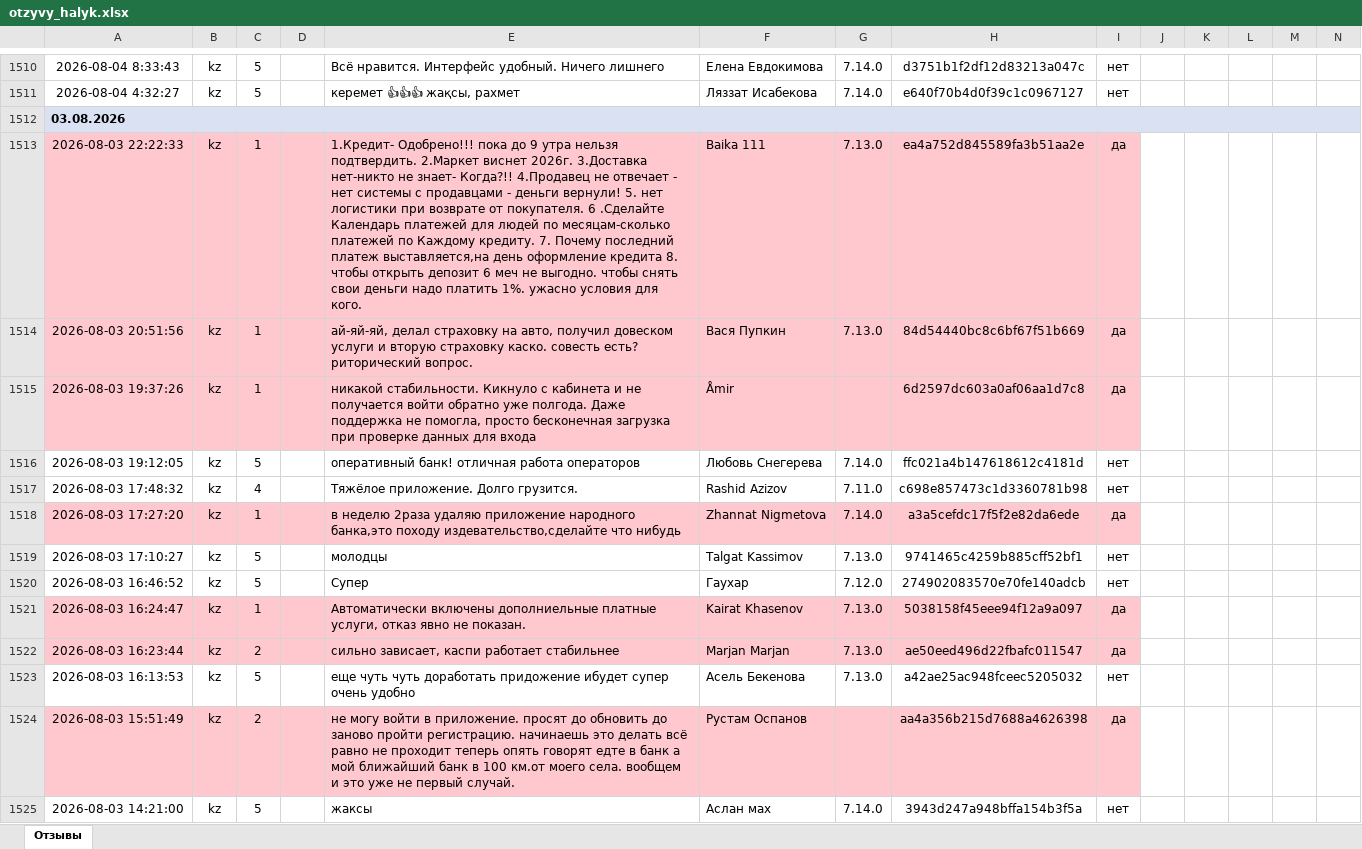
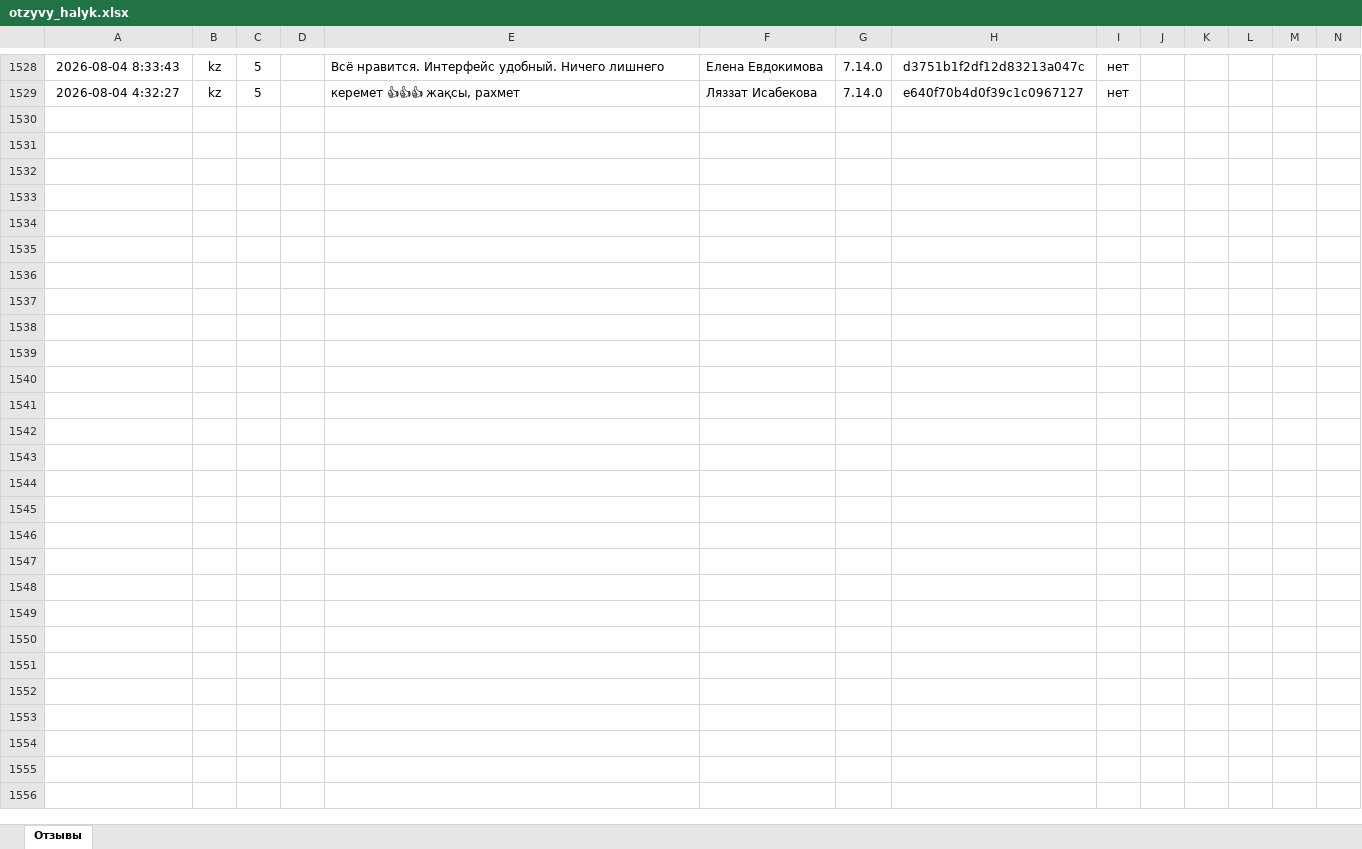
Before and after one commit to Laura-B84/my-project, an Excel workbook: otzyvy_halyk.xlsx, sheet Отзывы, drawn as a sheet; only a part is shown, gaps mark what is left out; values as stored, in another font and other column widths than the file's, no borders; removed rows and columns are numbered as before the commit, all else as after; rows hold the shown columns only; the diff covers the shown part only; the diff names each change by its address in the sheet, - before the commit and + after, or states it on an @@ line.

```diff
--- a/otzyvy_halyk.xlsx (sheet Отзывы)
+++ b/otzyvy_halyk.xlsx (sheet Отзывы)
-row 1512: 03.08.2026
-row 1513: 2026-08-03 22:22:33 | kz | 1 |  | 1.Кредит- Одобрено!!! пока до 9 утра нельзя подтвердить. 2.Маркет виснет 2026г. 3.Доставка нет-никто не знает- Когда?!! 4.Продавец не отвечает - нет системы с продавцами - деньги вернули! 5. нет логистики при возврате от покупателя. 6 .Сделайте Календарь платежей для людей по месяцам-сколько платежей по Каждому кредиту. 7. Почему последний платеж выставляется,на день оформление кредита 8. чтобы открыть депозит 6 меч не выгодно. чтобы снять свои деньги надо платить 1%. ужасно условия для кого. | Baika 111 | 7.13.0 | ea4a752d845589fa3b51aa2e | да
-row 1514: 2026-08-03 20:51:56 | kz | 1 |  | ай-яй-яй, делал страховку на авто, получил довеском услуги и вторую страховку каско. совесть есть? риторический вопрос. | Вася Пупкин | 7.13.0 | 84d54440bc8c6bf67f51b669 | да
-row 1515: 2026-08-03 19:37:26 | kz | 1 |  | никакой стабильности. Кикнуло с кабинета и не получается войти обратно уже полгода. Даже поддержка не помогла, просто бесконечная загрузка при проверке данных для входа | Åmir |  | 6d2597dc603a0af06aa1d7c8 | да
-row 1516: 2026-08-03 19:12:05 | kz | 5 |  | оперативный банк! отличная работа операторов | Любовь Снегерева | 7.14.0 | ffc021a4b147618612c4181d | нет
-row 1517: 2026-08-03 17:48:32 | kz | 4 |  | Тяжёлое приложение. Долго грузится. | Rashid Azizov | 7.11.0 | c698e857473c1d3360781b98 | нет
-row 1518: 2026-08-03 17:27:20 | kz | 1 |  | в неделю 2раза удаляю приложение народного банка,это походу издевательство,сделайте что нибудь | Zhannat Nigmetova | 7.14.0 | a3a5cefdc17f5f2e82da6ede | да
-row 1519: 2026-08-03 17:10:27 | kz | 5 |  | молодцы | Talgat Kassimov | 7.13.0 | 9741465c4259b885cff52bf1 | нет
-row 1520: 2026-08-03 16:46:52 | kz | 5 |  | Супер | Гаухар | 7.12.0 | 274902083570e70fe140adcb | нет
-row 1521: 2026-08-03 16:24:47 | kz | 1 |  | Автоматически включены дополниельные платные услуги, отказ явно не показан. | Kairat Khasenov | 7.13.0 | 5038158f45eee94f12a9a097 | да
-row 1522: 2026-08-03 16:23:44 | kz | 2 |  | сильно зависает, каспи работает стабильнее | Marjan Marjan | 7.13.0 | ae50eed496d22fbafc011547 | да
-row 1523: 2026-08-03 16:13:53 | kz | 5 |  | еще чуть чуть доработать придожение ибудет супер очень удобно | Асель Бекенова | 7.13.0 | a42ae25ac948fceec5205032 | нет
-row 1524: 2026-08-03 15:51:49 | kz | 2 |  | не могу войти в приложение. просят до обновить до заново пройти регистрацию. начинаешь это делать всё равно не проходит теперь опять говорят едте в банк а мой ближайший банк в 100 км.от моего села. вообщем и это уже не первый случай. | Рустам Оспанов |  | aa4a356b215d7688a4626398 | да
-row 1525: 2026-08-03 14:21:00 | kz | 5 |  | жаксы | Аслан мах | 7.14.0 | 3943d247a948bffa154b3f5a | нет
```
Also changed, not shown: 18 added rows, 13 removed rows and 6 edited cells elsewhere in this sheet, 1 other file.
